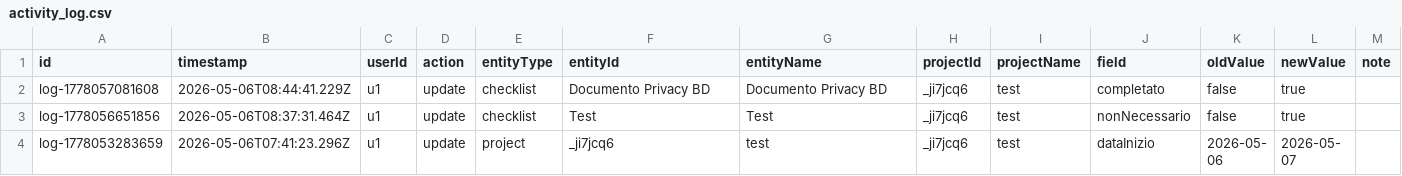
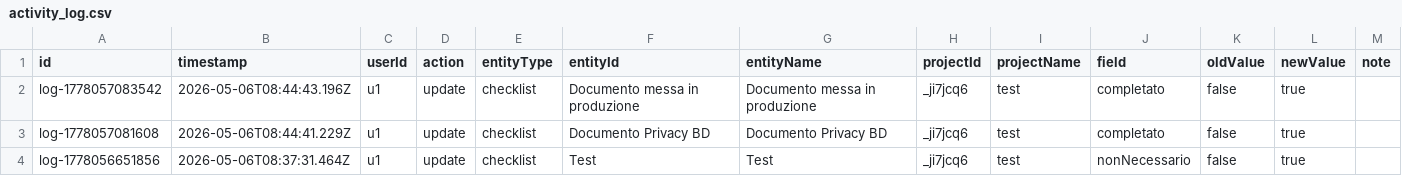
Before and after one commit to lodomenicobufi/luo-portfolio-access, a CSV file: data/activity_log.csv, drawn as a sheet; only a part is shown; the shorter side is filled out with more unchanged rows.

Commit message:
Activity log

```diff
--- a/data/activity_log.csv
+++ b/data/activity_log.csv
@@ -1,2 +1,3 @@
 id,timestamp,userId,action,entityType,entityId,entityName,projectId,projectName,field,oldValue,newValue,note
+log-1778057083542,2026-05-06T08:44:43.196Z,u1,update,checklist,Documento messa in produzione,Documento messa in produzione,_ji7jcq6,test,completato,false,true,
 log-1778057081608,2026-05-06T08:44:41.229Z,u1,update,checklist,Documento Privacy BD,Documento Privacy BD,_ji7jcq6,test,completato,false,true,
```
